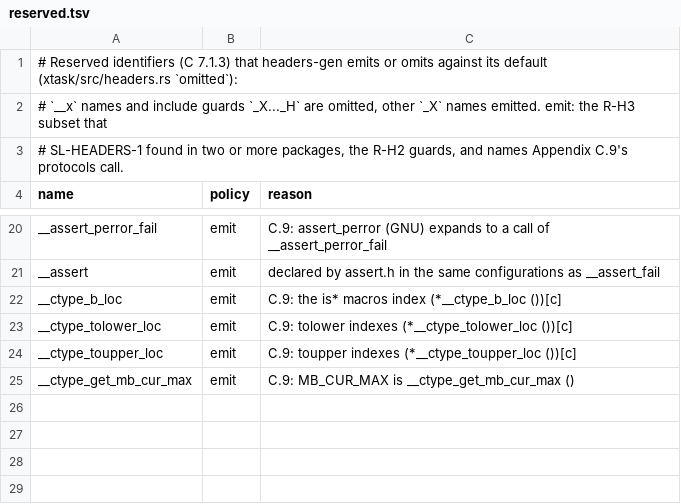
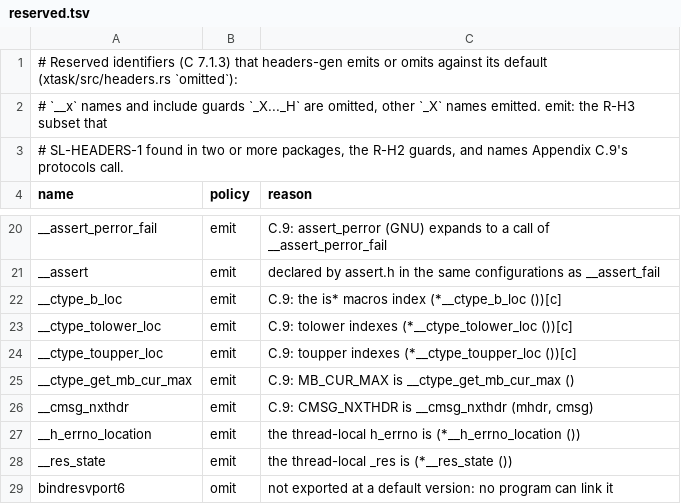
Before and after one commit to duskglow/libniji, a TSV file: headers/reserved.tsv, drawn as a sheet; only a part is shown, gaps mark what is left out.

```diff
--- a/headers/reserved.tsv
+++ b/headers/reserved.tsv
@@ -25 +25,5 @@ __ctype_toupper_loc	emit	C.9: toupper indexes (*__ctype_toupper_loc ())[c]
 __ctype_get_mb_cur_max	emit	C.9: MB_CUR_MAX is __ctype_get_mb_cur_max ()
+__cmsg_nxthdr	emit	C.9: CMSG_NXTHDR is __cmsg_nxthdr (mhdr, cmsg)
+__h_errno_location	emit	the thread-local h_errno is (*__h_errno_location ())
+__res_state	emit	the thread-local _res is (*__res_state ())
+bindresvport6	omit	not exported at a default version: no program can link it
```
Also changed, not shown: spec/abi/layouts.tsv, 36 other files.
